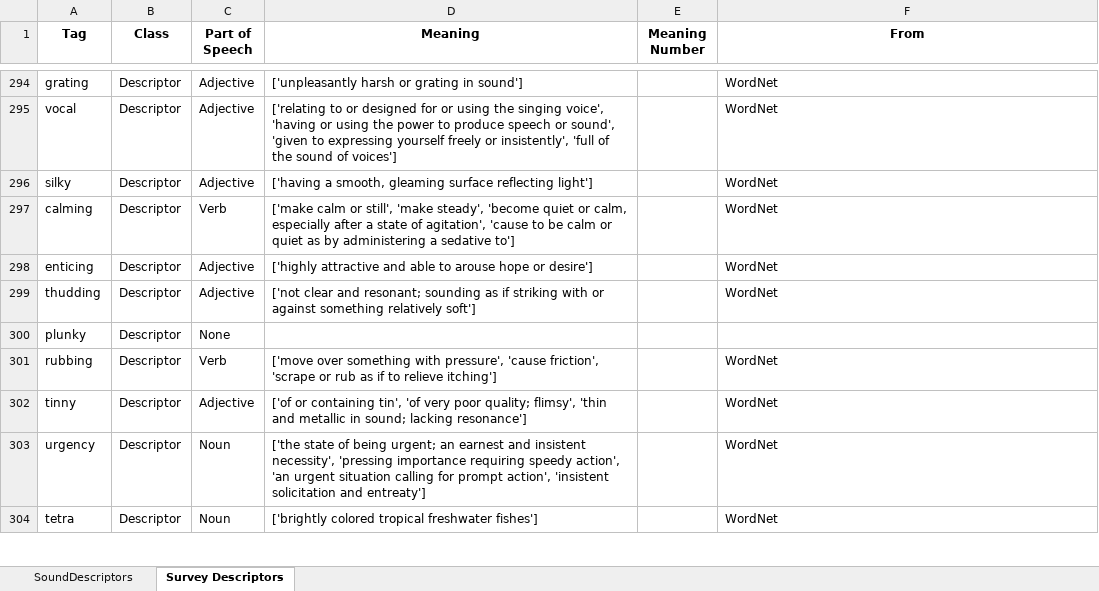
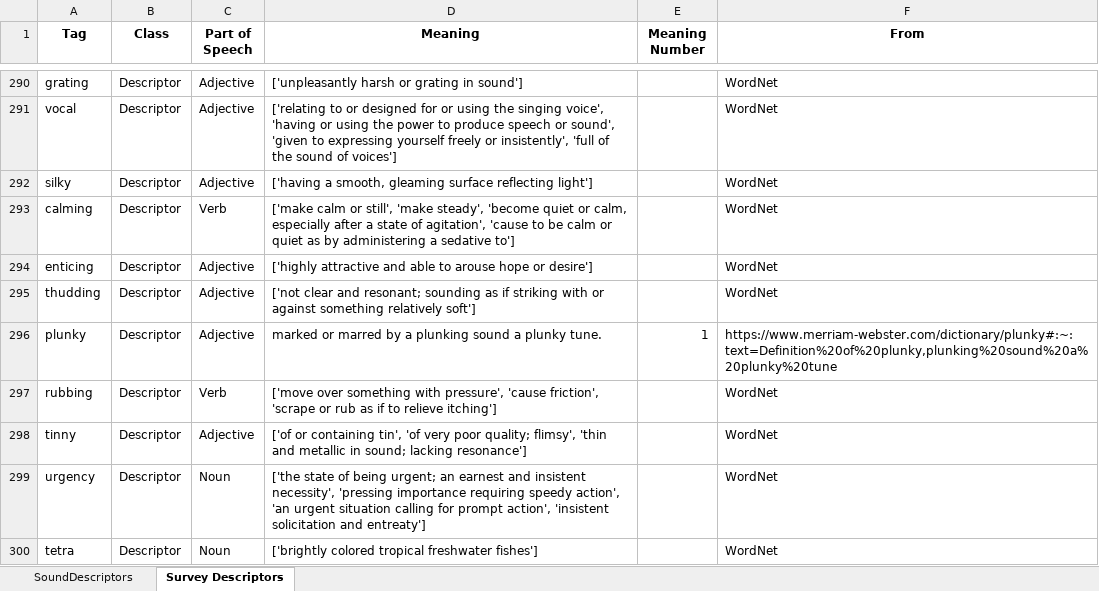
Before and after one commit to jkranabetter/Acoustic-Descriptors, an Excel workbook: data/DescriptorsLibrary.xlsx, sheet Survey Descriptors, drawn as a sheet; only a part is shown, gaps mark what is left out; values as stored, in another font and other column widths than the file's, no borders; addresses are those after the commit; the diff covers the shown part only; the diff names each change by its address in the sheet, - before the commit and + after, or states it on an @@ line.

```diff
--- a/data/DescriptorsLibrary.xlsx (sheet Survey Descriptors)
+++ b/data/DescriptorsLibrary.xlsx (sheet Survey Descriptors)
-C296 (Part of Speech): None
+C296 (Part of Speech): Adjective
-D296 (Meaning): (empty)
+D296 (Meaning): marked or marred by a plunking sound a plunky tune.
-E296 (Meaning Number): (empty)
+E296 (Meaning Number): 1
-F296 (From): (empty)
+F296 (From): https://www.merriam-webster.com/dictionary/plunky#:~:text=Definition%20of%20plunky,plunking%20sound%20a%20plunky%20tune
```
Also changed, not shown: 9 added rows, 12 removed rows and 99 edited cells elsewhere in this sheet, 8 other files.
